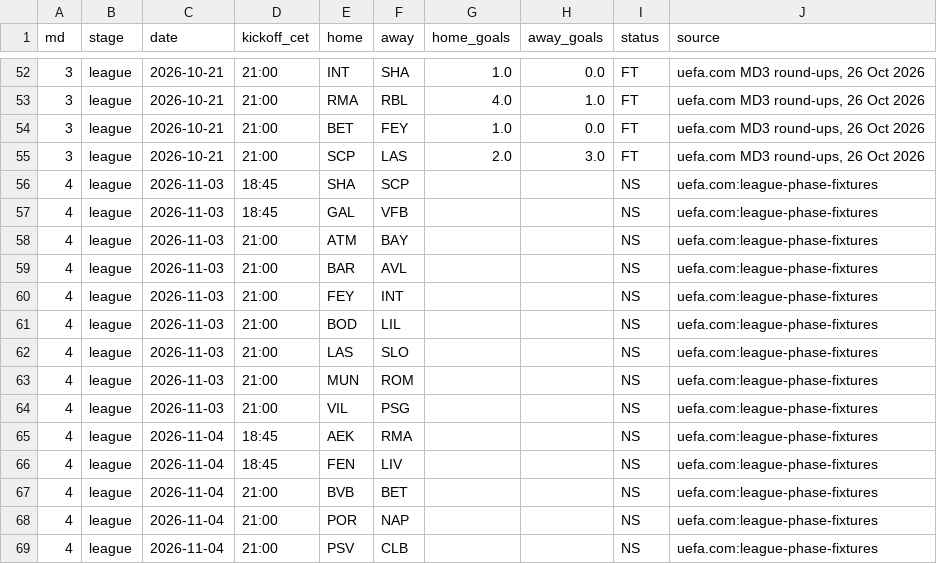
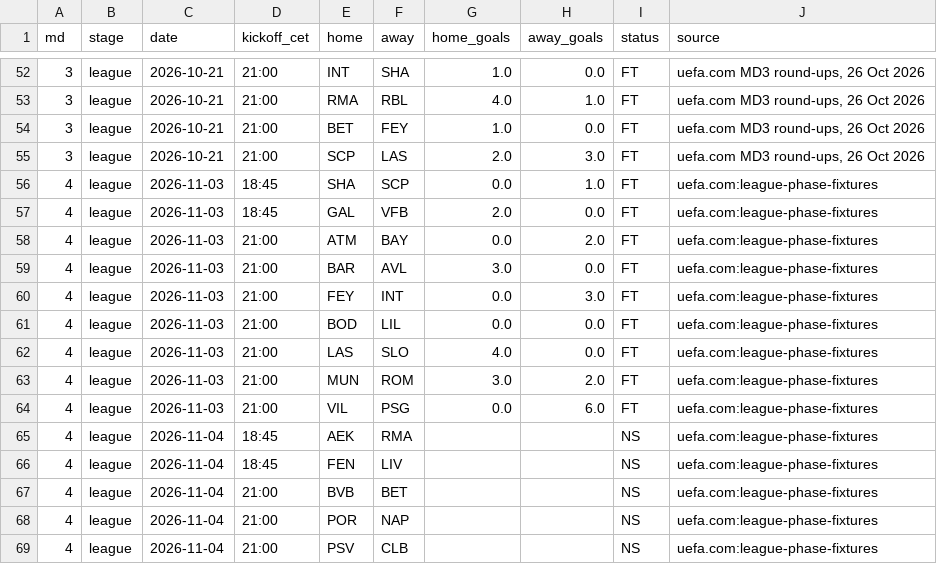
Before and after one commit to JustASudoNooB/ucl_fantasy_model, a CSV file: data/seed/fixtures_2026_27.csv, drawn as a sheet; only a part is shown, gaps mark what is left out.

```diff
--- a/data/seed/fixtures_2026_27.csv
+++ b/data/seed/fixtures_2026_27.csv
@@ -55,11 +55,11 @@ md,stage,date,kickoff_cet,home,away,home_goals,away_goals,status,source
 3,league,2026-10-21,21:00,SCP,LAS,2.0,3.0,FT,"uefa.com MD3 round-ups, 26 Oct 2026"
-4,league,2026-11-03,18:45,SHA,SCP,,,NS,uefa.com:league-phase-fixtures
-4,league,2026-11-03,18:45,GAL,VFB,,,NS,uefa.com:league-phase-fixtures
-4,league,2026-11-03,21:00,ATM,BAY,,,NS,uefa.com:league-phase-fixtures
-4,league,2026-11-03,21:00,BAR,AVL,,,NS,uefa.com:league-phase-fixtures
-4,league,2026-11-03,21:00,FEY,INT,,,NS,uefa.com:league-phase-fixtures
-4,league,2026-11-03,21:00,BOD,LIL,,,NS,uefa.com:league-phase-fixtures
-4,league,2026-11-03,21:00,LAS,SLO,,,NS,uefa.com:league-phase-fixtures
-4,league,2026-11-03,21:00,MUN,ROM,,,NS,uefa.com:league-phase-fixtures
-4,league,2026-11-03,21:00,VIL,PSG,,,NS,uefa.com:league-phase-fixtures
+4,league,2026-11-03,18:45,SHA,SCP,0.0,1.0,FT,uefa.com:league-phase-fixtures
+4,league,2026-11-03,18:45,GAL,VFB,2.0,0.0,FT,uefa.com:league-phase-fixtures
+4,league,2026-11-03,21:00,ATM,BAY,0.0,2.0,FT,uefa.com:league-phase-fixtures
+4,league,2026-11-03,21:00,BAR,AVL,3.0,0.0,FT,uefa.com:league-phase-fixtures
+4,league,2026-11-03,21:00,FEY,INT,0.0,3.0,FT,uefa.com:league-phase-fixtures
+4,league,2026-11-03,21:00,BOD,LIL,0.0,0.0,FT,uefa.com:league-phase-fixtures
+4,league,2026-11-03,21:00,LAS,SLO,4.0,0.0,FT,uefa.com:league-phase-fixtures
+4,league,2026-11-03,21:00,MUN,ROM,3.0,2.0,FT,uefa.com:league-phase-fixtures
+4,league,2026-11-03,21:00,VIL,PSG,0.0,6.0,FT,uefa.com:league-phase-fixtures
 4,league,2026-11-04,18:45,AEK,RMA,,,NS,uefa.com:league-phase-fixtures
```
Also changed, not shown: 1 other file.
